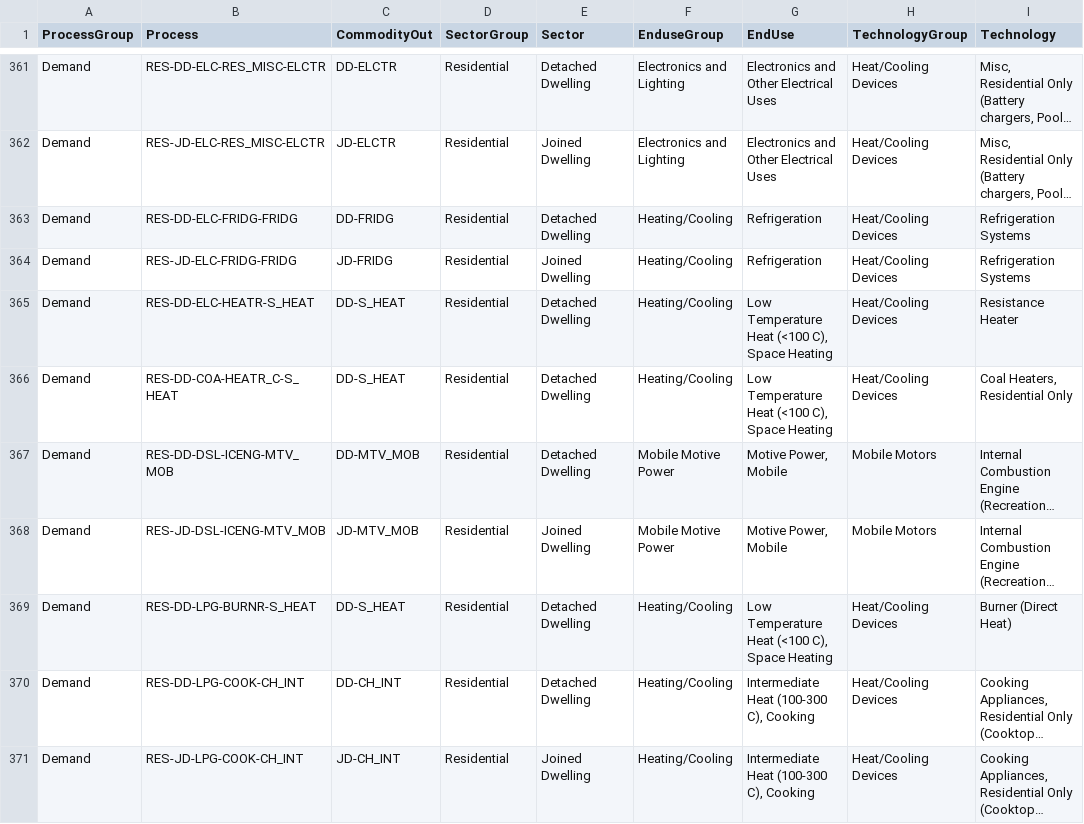
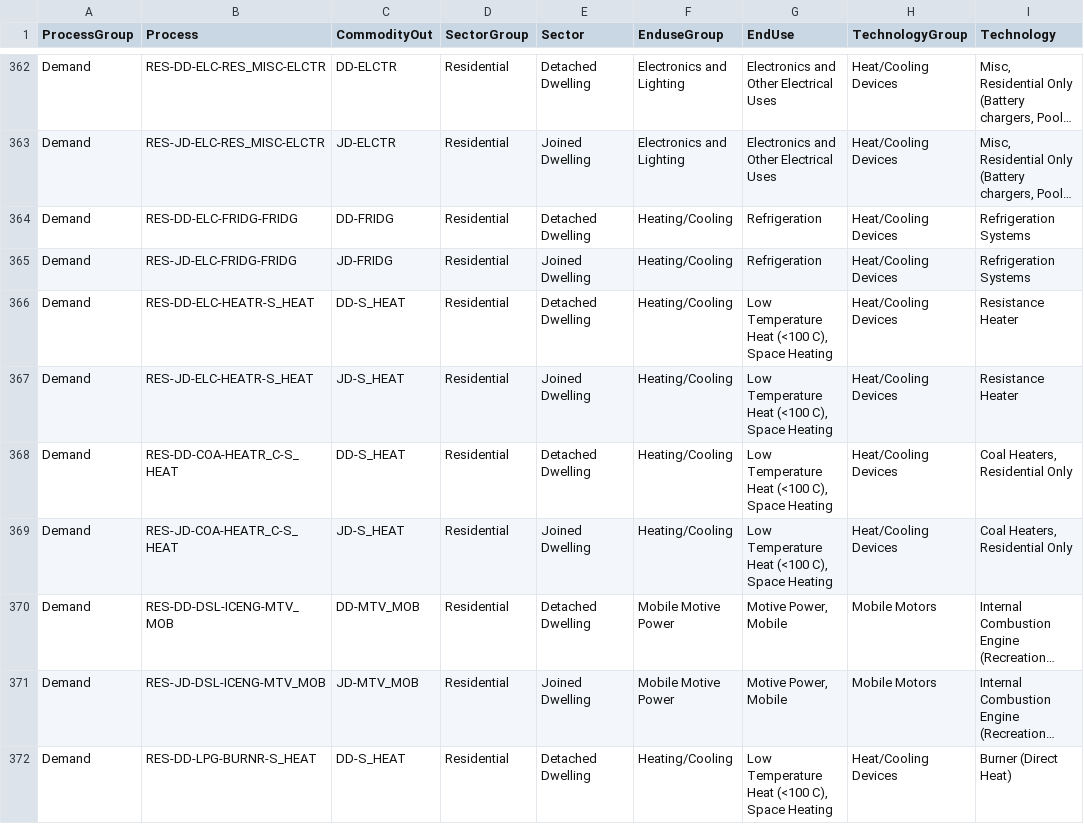
Before and after one commit to EECA-NZ/TIMES-NZ-Model-Files, a CSV file: TIMES-NZ-INTERNAL-QA/data/concordances/processes/demand.csv, drawn as a sheet; only a part is shown, gaps mark what is left out; the shorter side is filled out with more unchanged rows; long unchanged cells end in …; the diff covers the shown part only; the diff names each change by its address in the sheet, - before the commit and + after, or states it on an @@ line.

Commit message:
Res load curve detail (#204)
Adds more detailed load curves for residential demand from RBS data. Includes ripple control peak adjustment feature.

```diff
--- a/TIMES-NZ-INTERNAL-QA/data/concordances/processes/demand.csv
+++ b/TIMES-NZ-INTERNAL-QA/data/concordances/processes/demand.csv
+row 367: Demand | RES-JD-ELC-HEATR-S_HEAT | JD-S_HEAT | Residential | Joined Dwelling | Heating/Cooling | Low Temperature Heat (<100 C), Space Heating | Heat/Cooling Devices | Resistance Heater
+row 369: Demand | RES-JD-COA-HEATR_C-S_HEAT | JD-S_HEAT | Residential | Joined Dwelling | Heating/Cooling | Low Temperature Heat (<100 C), Space Heating | Heat/Cooling Devices | Coal Heaters, Residential Only
```
Also changed, not shown: 4 added rows elsewhere in this file, TIMES-NZ-INTERNAL-QA/data/concordances/commodities/commodity_sets_and_units.csv, TIMES-NZ-INTERNAL-QA/data/concordances/processes/process_sets_and_units.csv, 20 other files.
